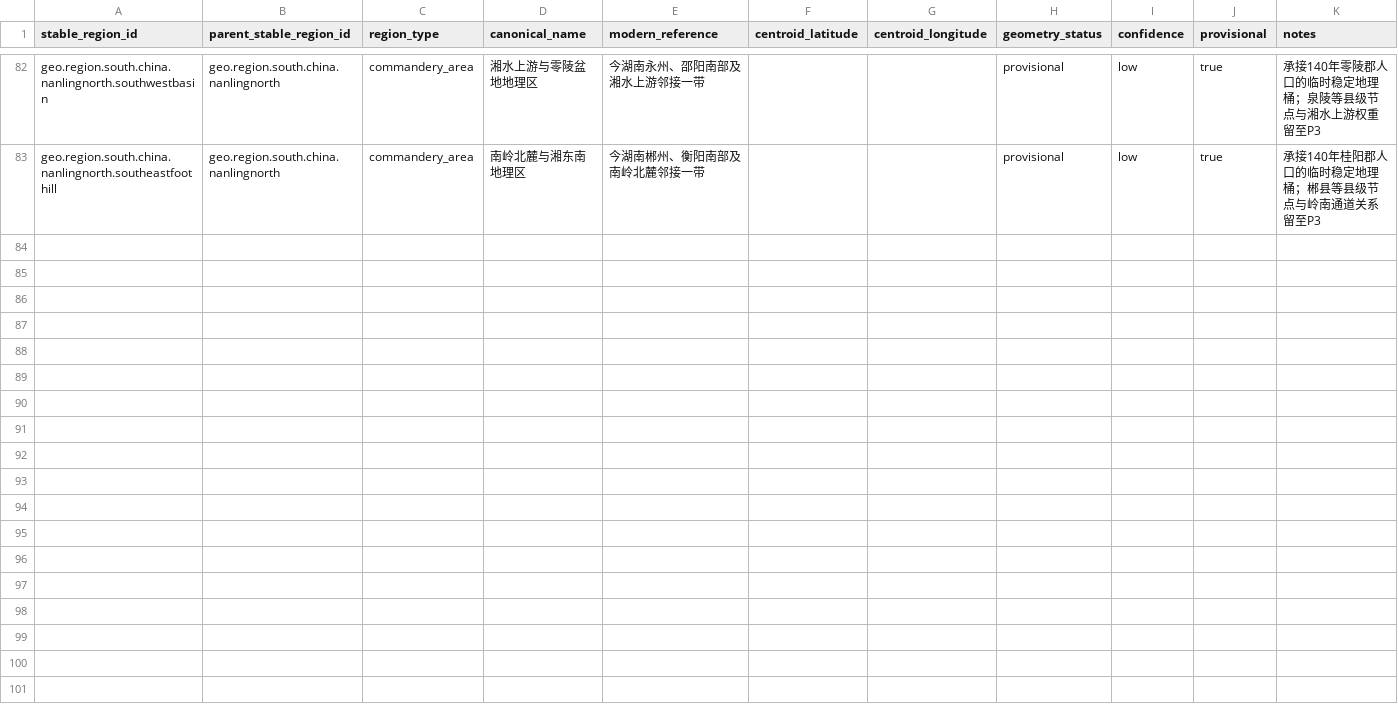
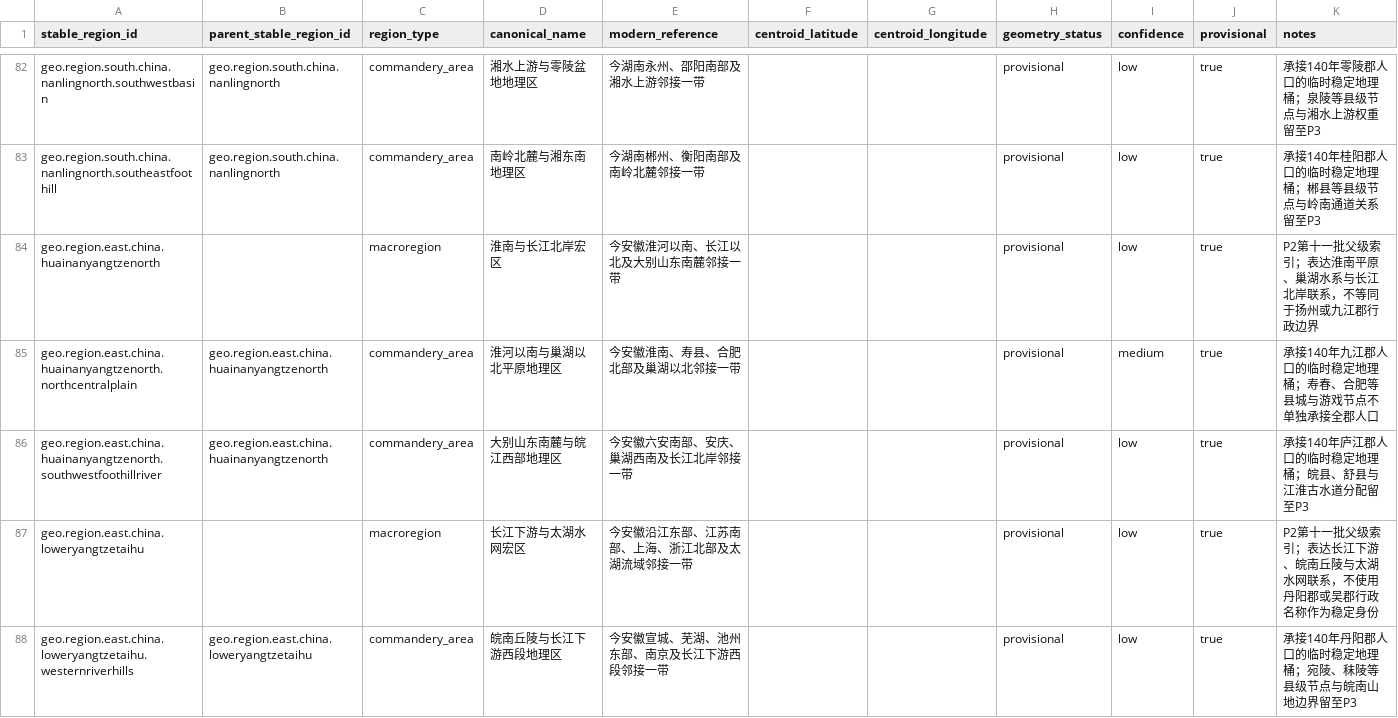
Before and after one commit to xiwenxuan/MandateOfHeroes, a CSV file: Data/HistoricalPopulation/stable_population_regions.csv, drawn as a sheet; only a part is shown, gaps mark what is left out; the diff covers the shown part only; the diff names each change by its address in the sheet, - before the commit and + after, or states it on an @@ line.

Commit message:
Add Yangzhou stable geography skeleton

```diff
--- a/Data/HistoricalPopulation/stable_population_regions.csv
+++ b/Data/HistoricalPopulation/stable_population_regions.csv
+row 84: geo.region.east.china.huainanyangtzenorth |  | macroregion | 淮南与长江北岸宏区 | 今安徽淮河以南、长江以北及大别山东南麓邻接一带 |  |  | provisional | low | true | P2第十一批父级索引；表达淮南平原、巢湖水系与长江北岸联系，不等同于扬州或九江郡行政边界
+row 85: geo.region.east.china.huainanyangtzenorth.northcentralplain | geo.region.east.china.huainanyangtzenorth | commandery_area | 淮河以南与巢湖以北平原地理区 | 今安徽淮南、寿县、合肥北部及巢湖以北邻接一带 |  |  | provisional | medium | true | 承接140年九江郡人口的临时稳定地理桶；寿春、合肥等县城与游戏节点不单独承接全郡人口
+row 86: geo.region.east.china.huainanyangtzenorth.southwestfoothillriver | geo.region.east.china.huainanyangtzenorth | commandery_area | 大别山东南麓与皖江西部地理区 | 今安徽六安南部、安庆、巢湖西南及长江北岸邻接一带 |  |  | provisional | low | true | 承接140年庐江郡人口的临时稳定地理桶；皖县、舒县与江淮古水道分配留至P3
+row 87: geo.region.east.china.loweryangtzetaihu |  | macroregion | 长江下游与太湖水网宏区 | 今安徽沿江东部、江苏南部、上海、浙江北部及太湖流域邻接一带 |  |  | provisional | low | true | P2第十一批父级索引；表达长江下游、皖南丘陵与太湖水网联系，不使用丹阳郡或吴郡行政名称作为稳定身份
+row 88: geo.region.east.china.loweryangtzetaihu.westernriverhills | geo.region.east.china.loweryangtzetaihu | commandery_area | 皖南丘陵与长江下游西段地理区 | 今安徽宣城、芜湖、池州东部、南京及长江下游西段邻接一带 |  |  | provisional | low | true | 承接140年丹阳郡人口的临时稳定地理桶；宛陵、秣陵等县级节点与皖南山地边界留至P3
```
Also changed, not shown: 5 added rows elsewhere in this file, Data/HistoricalPopulation/han_140_region_mapping.csv, 5 other files.
